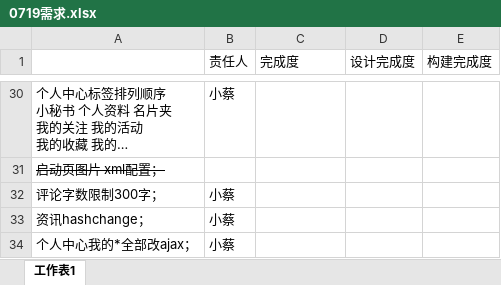
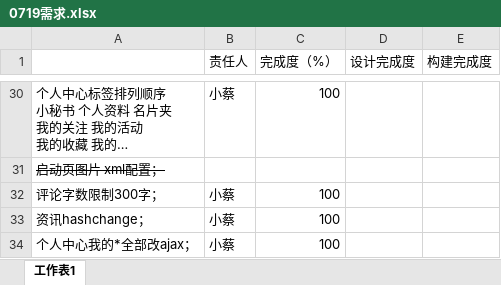
Before and after one commit to visonforcoding/bgq, an Excel workbook: src/Doc/0719需求.xlsx, sheet 工作表1, drawn as a sheet; only a part is shown, gaps mark what is left out; long unchanged cells end in …; values as stored, in another font and other column widths than the file's, no borders; the diff covers the shown part only; the diff names each change by its address in the sheet, - before the commit and + after, or states it on an @@ line.

```diff
--- a/src/Doc/0719需求.xlsx (sheet 工作表1)
+++ b/src/Doc/0719需求.xlsx (sheet 工作表1)
-C1: 完成度
+C1: 完成度（%）
-C30 (完成度（%）): (empty)
+C30 (完成度（%）): 100
-C32:C34 (完成度（%）): (empty)
+C32:C34 (完成度（%）): 100
```
Also changed, not shown: 27 edited cells elsewhere in this sheet, 3 other files.
